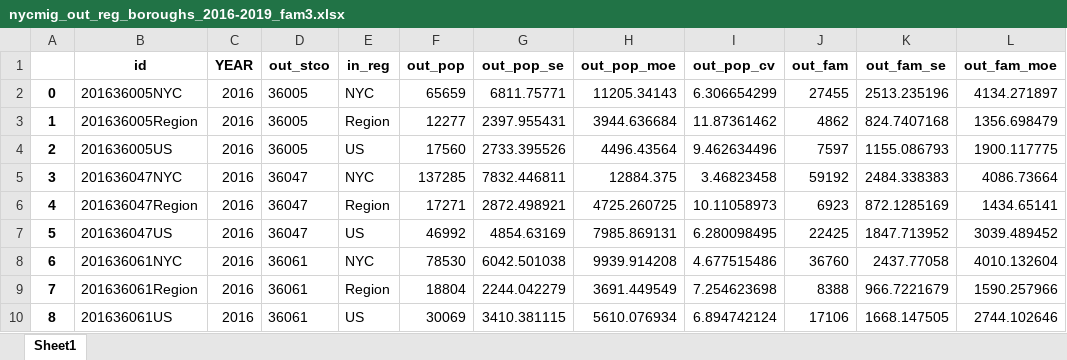
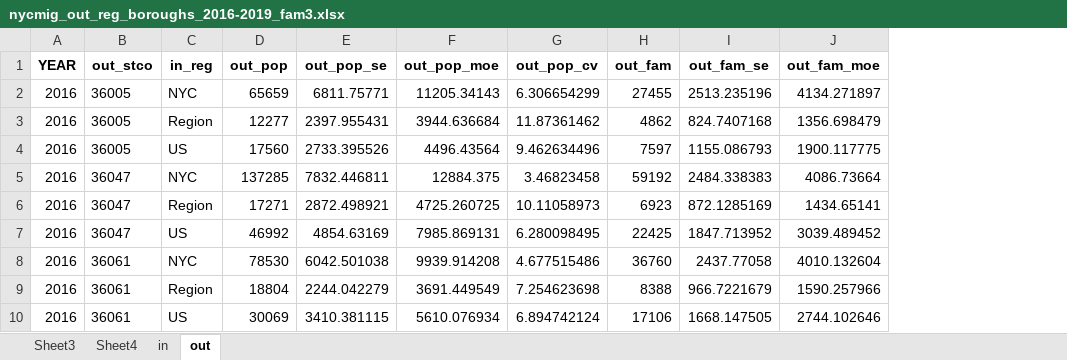
Before and after one commit to daragoldberg/pums, an Excel workbook: output/nycmig_out_reg_boroughs_2016-2019_fam3.xlsx, sheet out, drawn as a sheet; only a part is shown; values as stored, in another font and other column widths than the file's, no borders; the diff names each change by its address in the sheet, - before the commit and + after, or states it on an @@ line.

```diff
--- a/output/nycmig_out_reg_boroughs_2016-2019_fam3.xlsx (sheet out)
+++ b/output/nycmig_out_reg_boroughs_2016-2019_fam3.xlsx (sheet out)
-sheet tab: Sheet1
+sheet tab: out
+sheet tab: Sheet3
+sheet tab: Sheet4
+sheet tab: in
-column A, rows 2-10: 0 | 1 | 2 | 3 | 4 | 5 | 6 | 7 | 8
-column B (id), rows 2-10: 201636005NYC | 201636005Region | 201636005US | 201636047NYC | 201636047Region | 201636047US | 201636061NYC | 201636061Region | 201636061US
```
